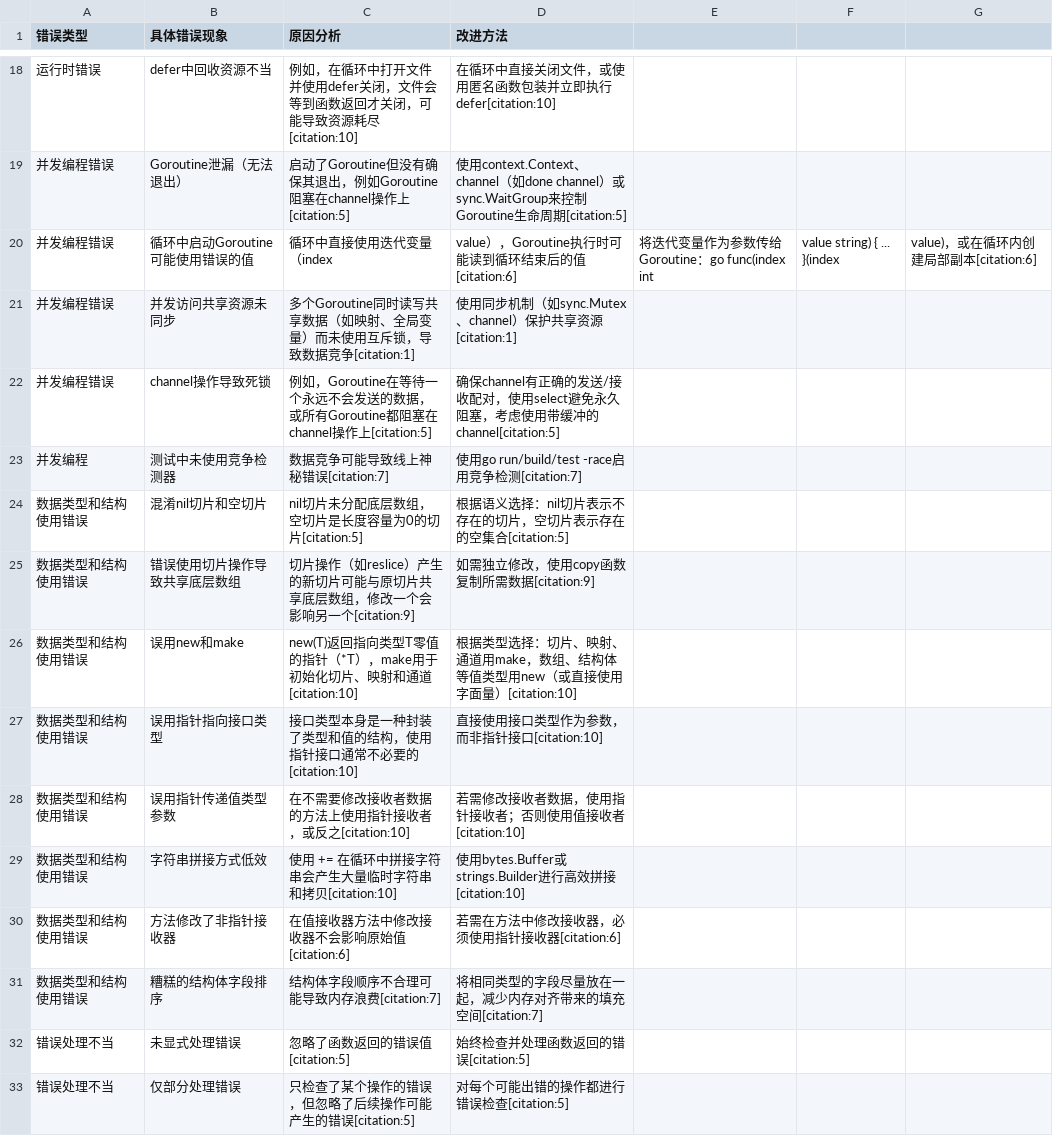
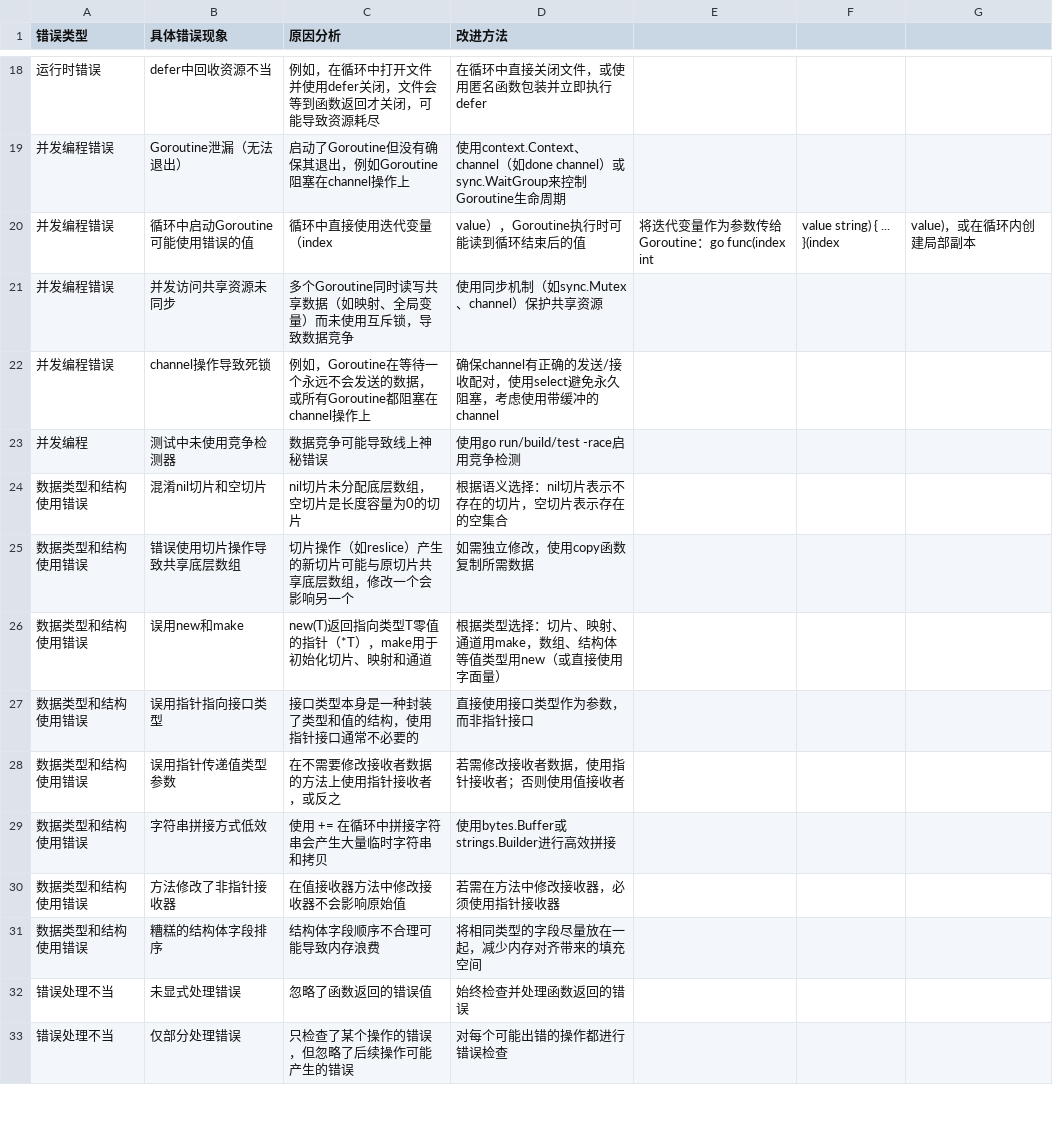
Before and after one commit to 3145285451/llm, a CSV file: django_backend/data/log/语言类/Go/go_error1.csv, drawn as a sheet; only a part is shown, gaps mark what is left out; the diff covers the shown part only.

```diff
--- a/django_backend/data/log/语言类/Go/go_error1.csv
+++ b/django_backend/data/log/语言类/Go/go_error1.csv
@@ -18,16 +18,16 @@
-运行时错误,defer中回收资源不当,例如，在循环中打开文件并使用defer关闭，文件会等到函数返回才关闭，可能导致资源耗尽[citation:10],在循环中直接关闭文件，或使用匿名函数包装并立即执行defer[citation:10]
-并发编程错误,Goroutine泄漏（无法退出）,启动了Goroutine但没有确保其退出，例如Goroutine阻塞在channel操作上[citation:5],使用context.Context、channel（如done channel）或sync.WaitGroup来控制Goroutine生命周期[citation:5]
-并发编程错误,循环中启动Goroutine可能使用错误的值,循环中直接使用迭代变量（index, value），Goroutine执行时可能读到循环结束后的值[citation:6],将迭代变量作为参数传给Goroutine：go func(index int, value string) { ... }(index, value)，或在循环内创建局部副本[citation:6]
-并发编程错误,并发访问共享资源未同步,多个Goroutine同时读写共享数据（如映射、全局变量）而未使用互斥锁，导致数据竞争[citation:1],使用同步机制（如sync.Mutex、channel）保护共享资源[citation:1]
-并发编程错误,channel操作导致死锁,例如，Goroutine在等待一个永远不会发送的数据，或所有Goroutine都阻塞在channel操作上[citation:5],确保channel有正确的发送/接收配对，使用select避免永久阻塞，考虑使用带缓冲的channel[citation:5]
-并发编程,测试中未使用竞争检测器,数据竞争可能导致线上神秘错误[citation:7],使用go run/build/test -race启用竞争检测[citation:7]
-数据类型和结构使用错误,混淆nil切片和空切片,nil切片未分配底层数组，空切片是长度容量为0的切片[citation:5],根据语义选择：nil切片表示不存在的切片，空切片表示存在的空集合[citation:5]
-数据类型和结构使用错误,错误使用切片操作导致共享底层数组,切片操作（如reslice）产生的新切片可能与原切片共享底层数组，修改一个会影响另一个[citation:9],如需独立修改，使用copy函数复制所需数据[citation:9]
-数据类型和结构使用错误,误用new和make,new(T)返回指向类型T零值的指针（*T），make用于初始化切片、映射和通道[citation:10],根据类型选择：切片、映射、通道用make，数组、结构体等值类型用new（或直接使用字面量）[citation:10]
-数据类型和结构使用错误,误用指针指向接口类型,接口类型本身是一种封装了类型和值的结构，使用指针接口通常不必要的[citation:10],直接使用接口类型作为参数，而非指针接口[citation:10]
-数据类型和结构使用错误,误用指针传递值类型参数,在不需要修改接收者数据的方法上使用指针接收者，或反之[citation:10],若需修改接收者数据，使用指针接收者；否则使用值接收者[citation:10]
-数据类型和结构使用错误,字符串拼接方式低效,使用 += 在循环中拼接字符串会产生大量临时字符串和拷贝[citation:10],使用bytes.Buffer或strings.Builder进行高效拼接[citation:10]
-数据类型和结构使用错误,方法修改了非指针接收器,在值接收器方法中修改接收器不会影响原始值[citation:6],若需在方法中修改接收器，必须使用指针接收器[citation:6]
-数据类型和结构使用错误,糟糕的结构体字段排序,结构体字段顺序不合理可能导致内存浪费[citation:7],将相同类型的字段尽量放在一起，减少内存对齐带来的填充空间[citation:7]
-错误处理不当,未显式处理错误,忽略了函数返回的错误值[citation:5],始终检查并处理函数返回的错误[citation:5]
-错误处理不当,仅部分处理错误,只检查了某个操作的错误，但忽略了后续操作可能产生的错误[citation:5],对每个可能出错的操作都进行错误检查[citation:5]
+运行时错误,defer中回收资源不当,例如，在循环中打开文件并使用defer关闭，文件会等到函数返回才关闭，可能导致资源耗尽,在循环中直接关闭文件，或使用匿名函数包装并立即执行defer
+并发编程错误,Goroutine泄漏（无法退出）,启动了Goroutine但没有确保其退出，例如Goroutine阻塞在channel操作上,使用context.Context、channel（如done channel）或sync.WaitGroup来控制Goroutine生命周期
+并发编程错误,循环中启动Goroutine可能使用错误的值,循环中直接使用迭代变量（index, value），Goroutine执行时可能读到循环结束后的值,将迭代变量作为参数传给Goroutine：go func(index int, value string) { ... }(index, value)，或在循环内创建局部副本
+并发编程错误,并发访问共享资源未同步,多个Goroutine同时读写共享数据（如映射、全局变量）而未使用互斥锁，导致数据竞争,使用同步机制（如sync.Mutex、channel）保护共享资源
+并发编程错误,channel操作导致死锁,例如，Goroutine在等待一个永远不会发送的数据，或所有Goroutine都阻塞在channel操作上,确保channel有正确的发送/接收配对，使用select避免永久阻塞，考虑使用带缓冲的channel
+并发编程,测试中未使用竞争检测器,数据竞争可能导致线上神秘错误,使用go run/build/test -race启用竞争检测
+数据类型和结构使用错误,混淆nil切片和空切片,nil切片未分配底层数组，空切片是长度容量为0的切片,根据语义选择：nil切片表示不存在的切片，空切片表示存在的空集合
+数据类型和结构使用错误,错误使用切片操作导致共享底层数组,切片操作（如reslice）产生的新切片可能与原切片共享底层数组，修改一个会影响另一个,如需独立修改，使用copy函数复制所需数据
+数据类型和结构使用错误,误用new和make,new(T)返回指向类型T零值的指针（*T），make用于初始化切片、映射和通道,根据类型选择：切片、映射、通道用make，数组、结构体等值类型用new（或直接使用字面量）
+数据类型和结构使用错误,误用指针指向接口类型,接口类型本身是一种封装了类型和值的结构，使用指针接口通常不必要的,直接使用接口类型作为参数，而非指针接口
+数据类型和结构使用错误,误用指针传递值类型参数,在不需要修改接收者数据的方法上使用指针接收者，或反之,若需修改接收者数据，使用指针接收者；否则使用值接收者
+数据类型和结构使用错误,字符串拼接方式低效,使用 += 在循环中拼接字符串会产生大量临时字符串和拷贝,使用bytes.Buffer或strings.Builder进行高效拼接
+数据类型和结构使用错误,方法修改了非指针接收器,在值接收器方法中修改接收器不会影响原始值,若需在方法中修改接收器，必须使用指针接收器
+数据类型和结构使用错误,糟糕的结构体字段排序,结构体字段顺序不合理可能导致内存浪费,将相同类型的字段尽量放在一起，减少内存对齐带来的填充空间
+错误处理不当,未显式处理错误,忽略了函数返回的错误值,始终检查并处理函数返回的错误
+错误处理不当,仅部分处理错误,只检查了某个操作的错误，但忽略了后续操作可能产生的错误,对每个可能出错的操作都进行错误检查
```
Also changed, not shown: 50 edited cells elsewhere in this file, django_backend/data/log/中间件类/nginx/nginx_error1.csv, 3 other files.
